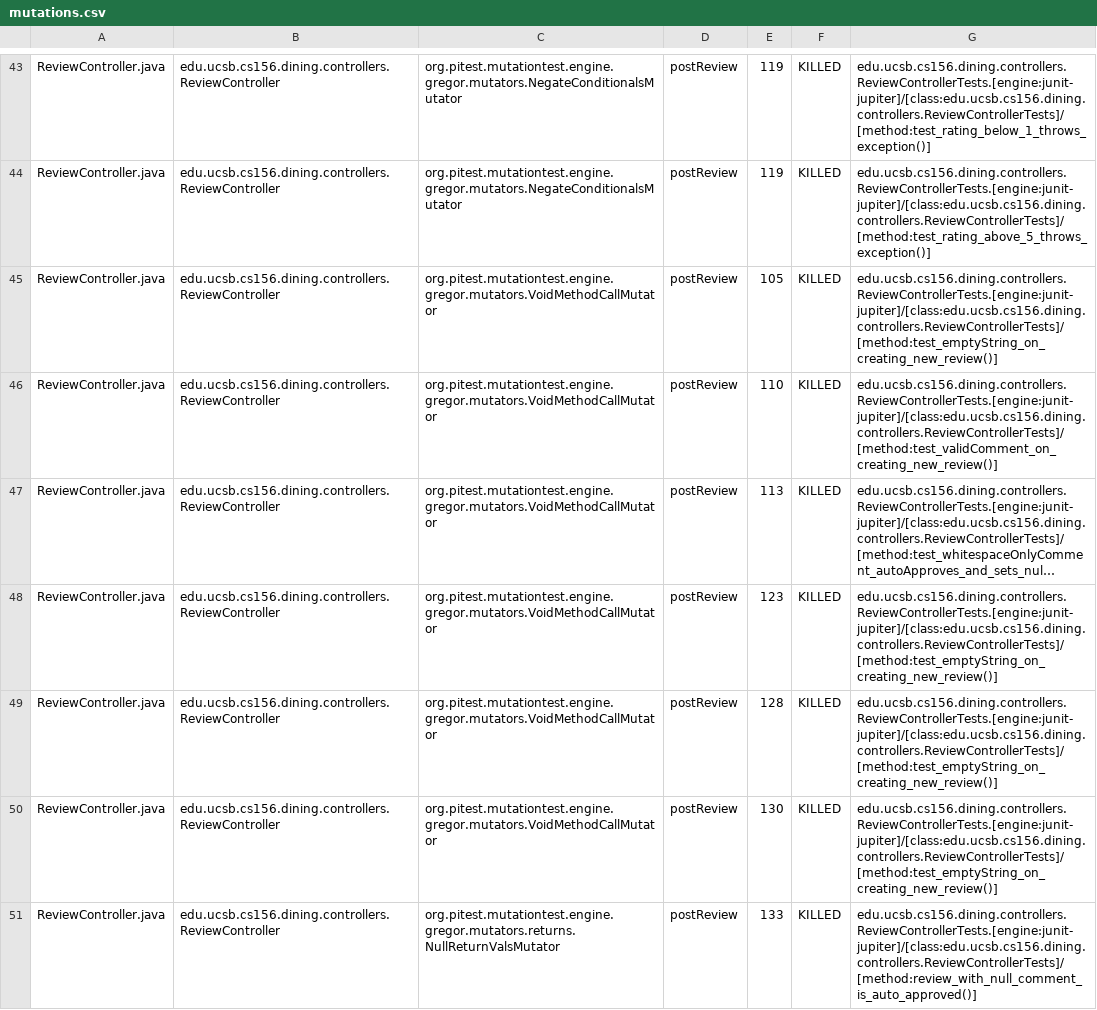
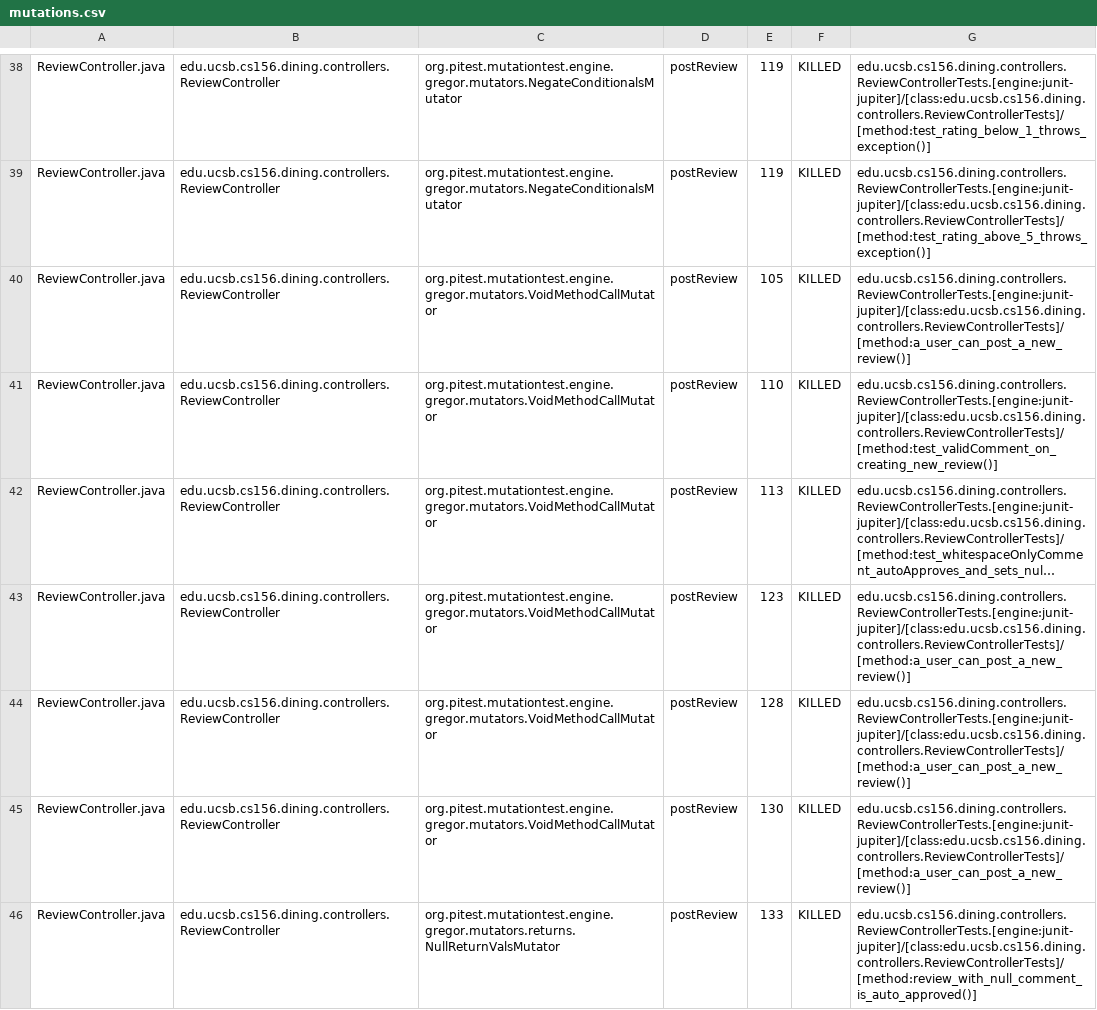
Before and after one commit to ucsb-cs156-s25/proj-dining-s25-10, a CSV file: prs/43/pitest/mutations.csv, drawn as a sheet; only a part is shown, gaps mark what is left out; long unchanged cells end in …; addresses are those after the commit; the diff covers the shown part only; the diff names each change by its address in the sheet, - before the commit and + after, or states it on an @@ line.

Commit message:
Deploying to gh-pages from @ ucsb-cs156-s25/proj-dining-s25-10@05930ed5357006dfb0777fe1050fcfe4e087f4d3 🚀

```diff
--- a/prs/43/pitest/mutations.csv
+++ b/prs/43/pitest/mutations.csv
-G40: edu.ucsb.cs156.dining.controllers.ReviewControllerTests.[engine:junit-jupiter]/[class:edu.ucsb.cs156.dining.controllers.ReviewControllerTests]/[method:test_emptyString_on_creating_new_review()]
+G40: edu.ucsb.cs156.dining.controllers.ReviewControllerTests.[engine:junit-jupiter]/[class:edu.ucsb.cs156.dining.controllers.ReviewControllerTests]/[method:a_user_can_post_a_new_review()]
-G43:G45: edu.ucsb.cs156.dining.controllers.ReviewControllerTests.[engine:junit-jupiter]/[class:edu.ucsb.cs156.dining.controllers.ReviewControllerTests]/[method:test_emptyString_on_creating_new_review()]
+G43:G45: edu.ucsb.cs156.dining.controllers.ReviewControllerTests.[engine:junit-jupiter]/[class:edu.ucsb.cs156.dining.controllers.ReviewControllerTests]/[method:a_user_can_post_a_new_review()]
```
Also changed, not shown: 6 added rows, 6 removed rows, 29 moved rows and 8 edited cells elsewhere in this file, 16 other files.
